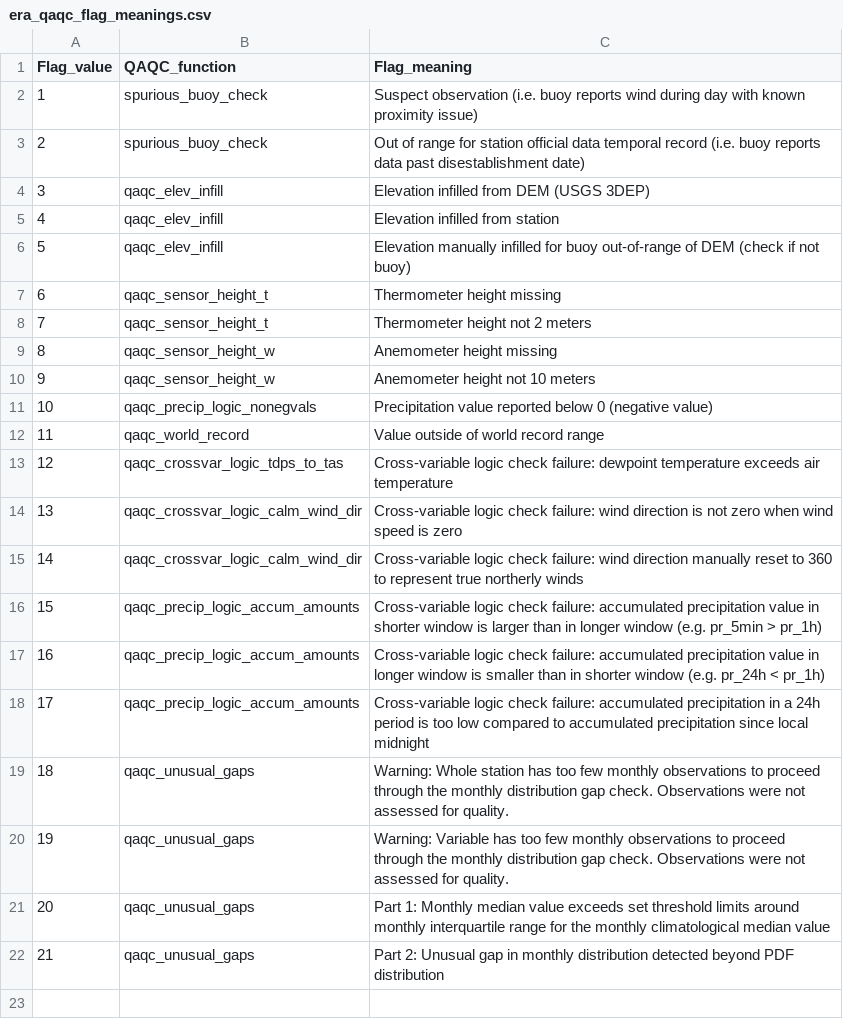
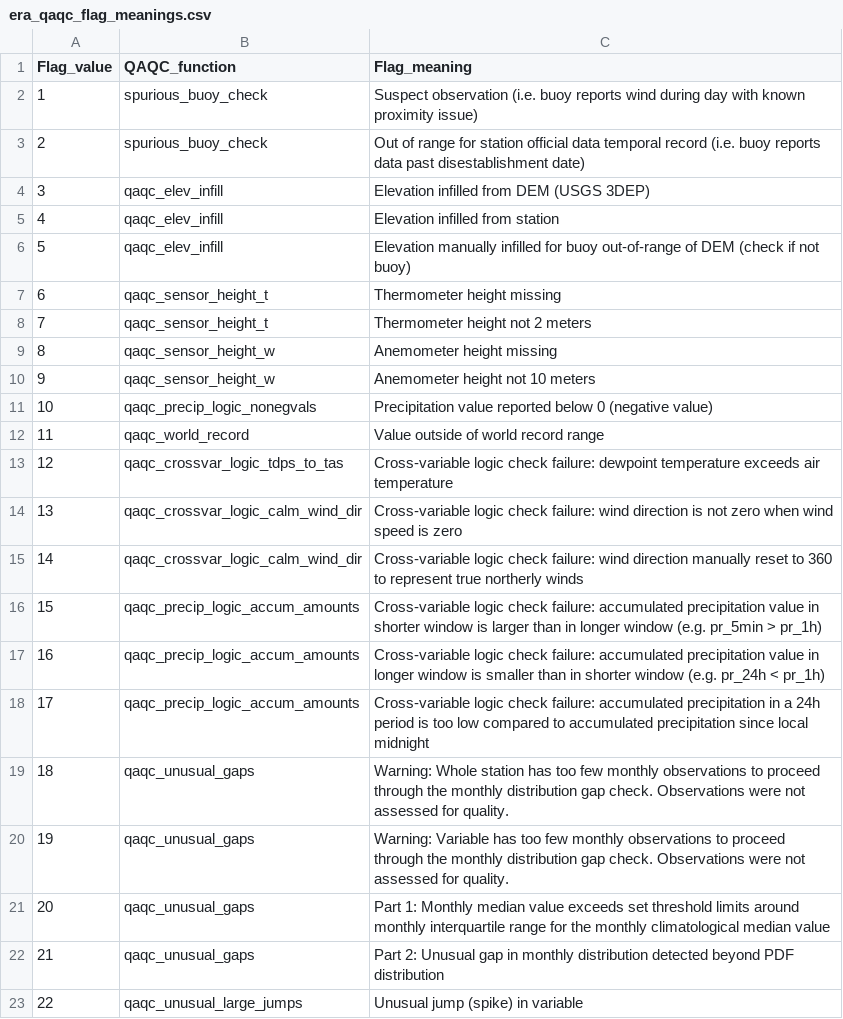
Before and after one commit to Eagle-Rock-Analytics/historical-obs-platform, a CSV file: test_platform/scripts/3_qaqc_data/era_qaqc_flag_meanings.csv, drawn as a sheet; the diff names each change by its address in the sheet, - before the commit and + after, or states it on an @@ line.

Commit message:
Update era_qaqc_flag_meanings.csv

```diff
--- a/test_platform/scripts/3_qaqc_data/era_qaqc_flag_meanings.csv
+++ b/test_platform/scripts/3_qaqc_data/era_qaqc_flag_meanings.csv
+row 23: 22 | qaqc_unusual_large_jumps | Unusual jump (spike) in variable
```
